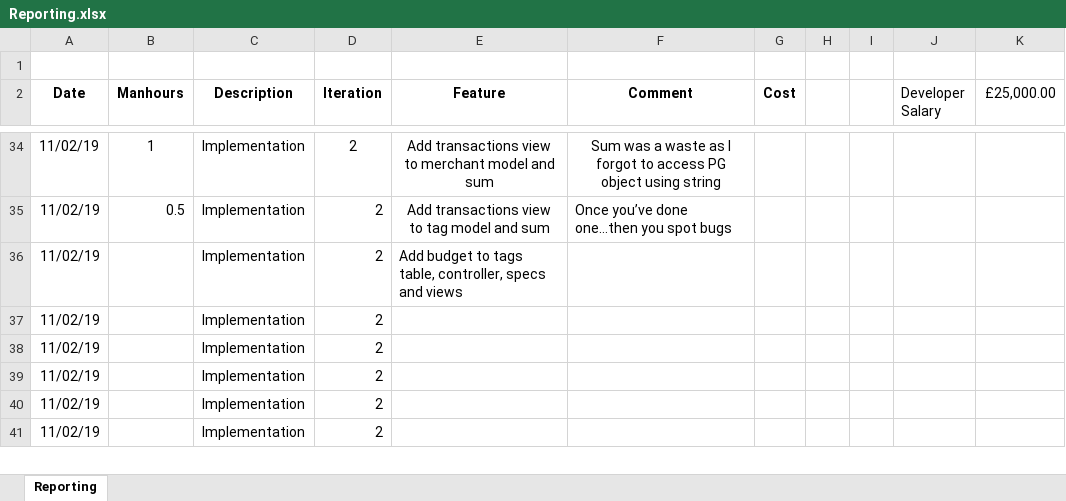
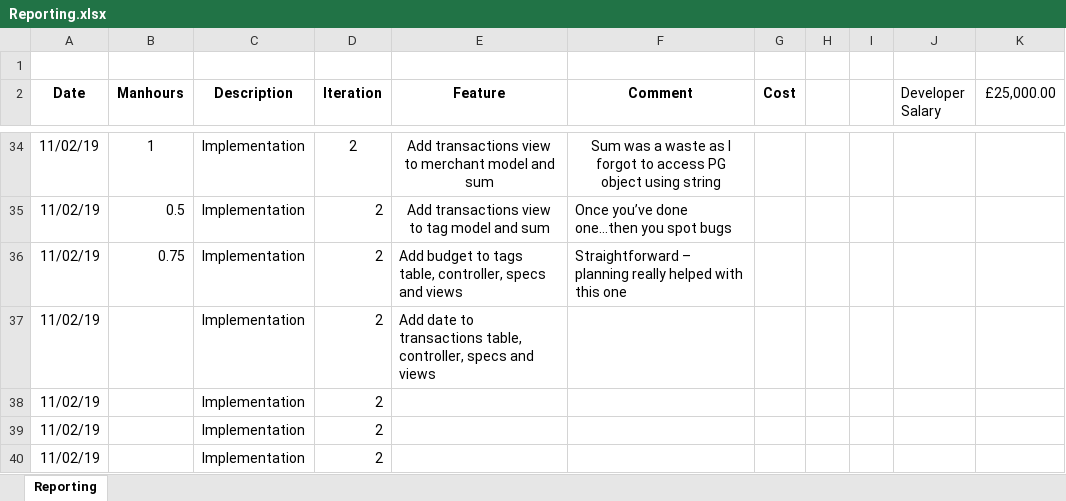
Before and after one commit to ghr85/CCP01_Ruby_, an Excel workbook: FEED/Reporting.xlsx, sheet Reporting, drawn as a sheet; only a part is shown, gaps mark what is left out; the shorter side is filled out with more unchanged rows; values as stored, in another font and other column widths than the file's, no borders; the diff names each change by its address in the sheet, - before the commit and + after, or states it on an @@ line.

Commit message:
added date to transaction db schema, model,view and controller

```diff
--- a/FEED/Reporting.xlsx (sheet Reporting)
+++ b/FEED/Reporting.xlsx (sheet Reporting)
-B36 (Manhours): (empty)
+B36 (Manhours): 0.75
-F36 (Comment): (empty)
+F36 (Comment): Straightforward – planning really helped with this one
-E37 (Feature): (empty)
+E37 (Feature): Add date to transactions table, controller, specs and views
```
Also changed, not shown: 13 other files.
